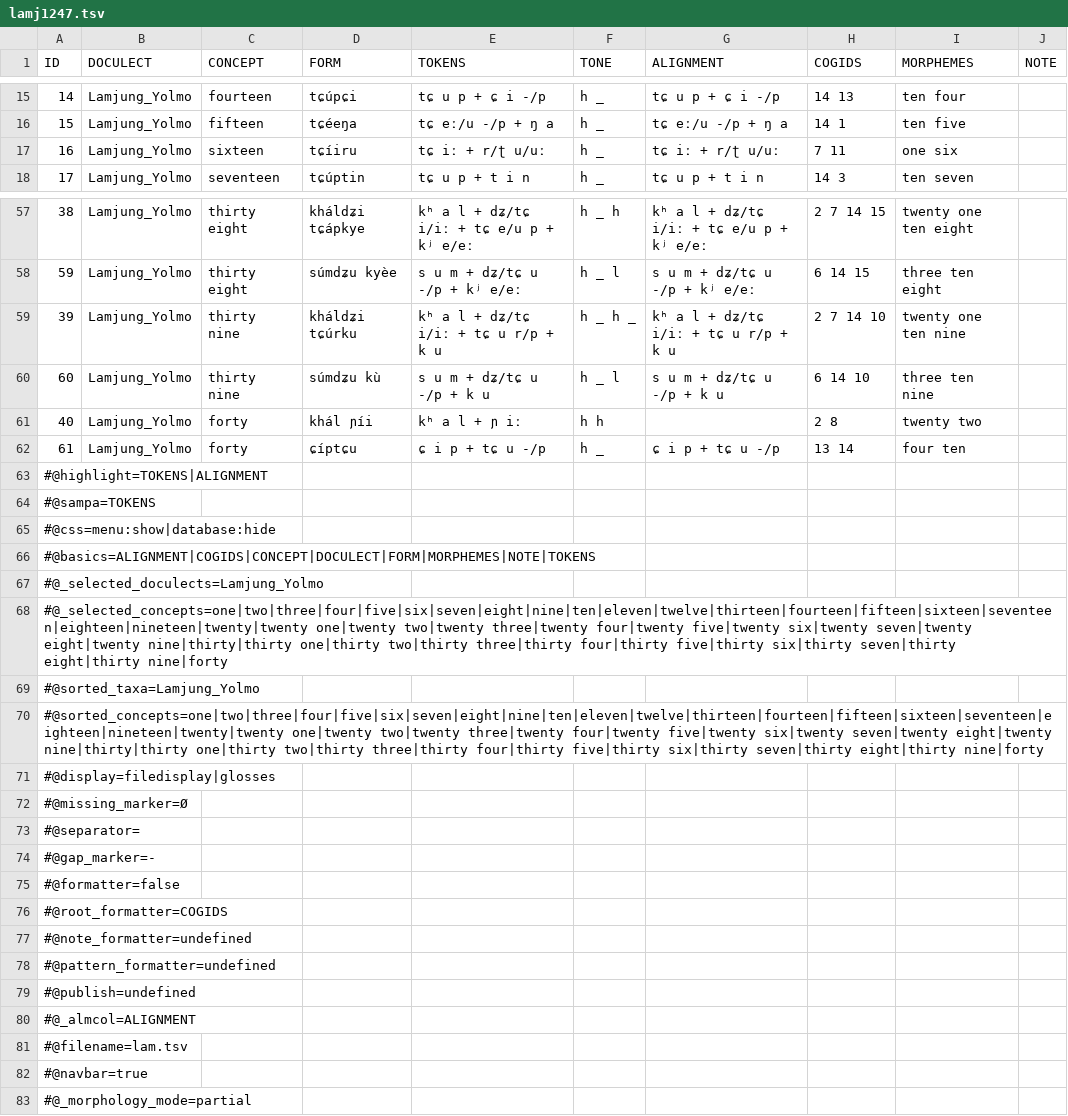
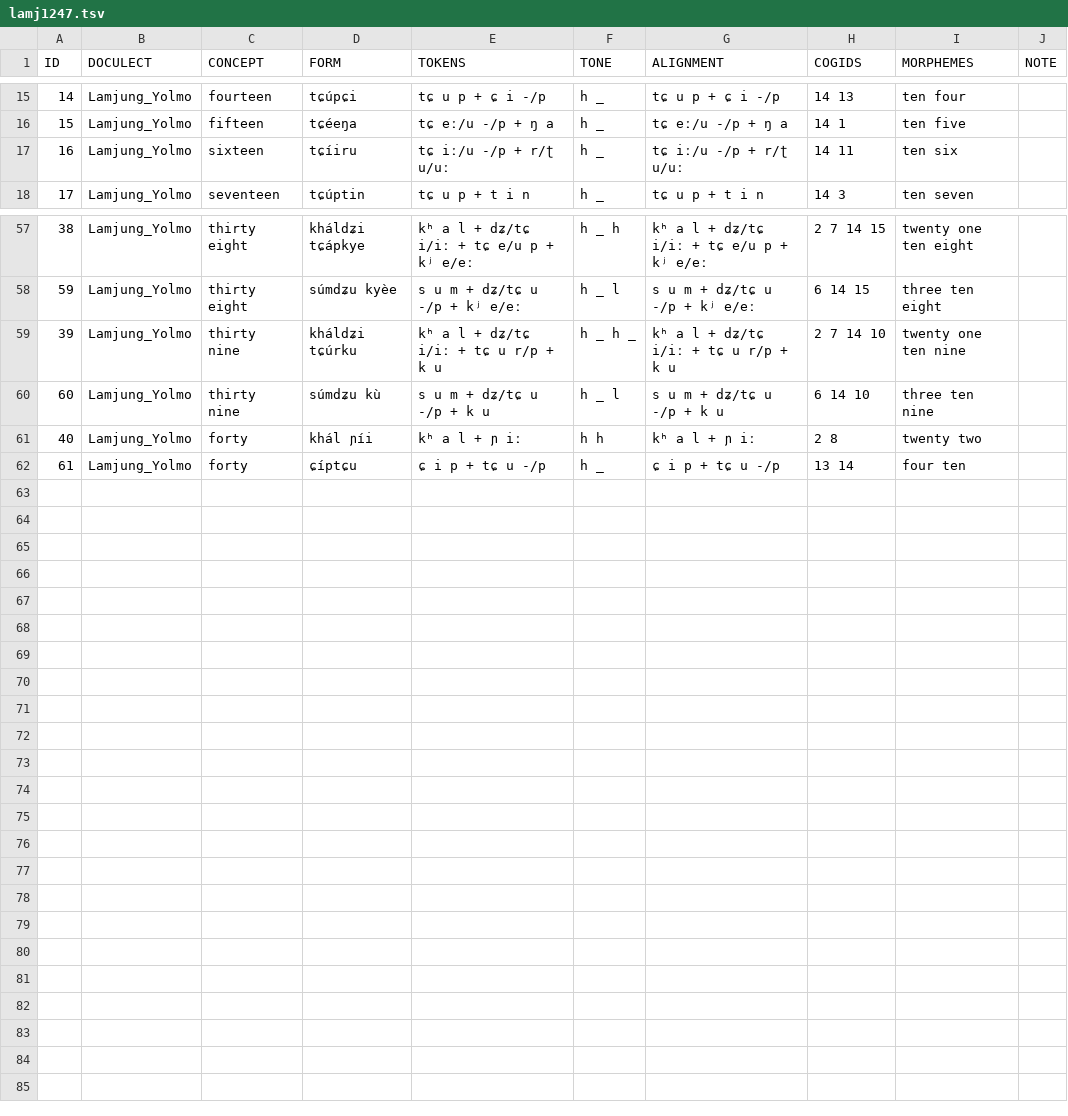
Before and after one commit to numeralbank/cosinus, a TSV file: raw/done/lamj1247.tsv, drawn as a sheet; only a part is shown, gaps mark what is left out; the diff covers the shown part only.

```diff
--- a/raw/done/lamj1247.tsv
+++ b/raw/done/lamj1247.tsv
@@ -16,3 +16,3 @@ ID	DOCULECT	CONCEPT	FORM	TOKENS	TONE	ALIGNMENT	COGIDS	MORPHEMES	NOTE
 15	Lamjung_Yolmo	fifteen	tɕéeŋa	tɕ eː/u -/p + ŋ a	h _	tɕ eː/u -/p + ŋ a	14 1	ten five	
-16	Lamjung_Yolmo	sixteen	tɕíiru	tɕ iː + r/ʈ u/uː	h _	tɕ iː + r/ʈ u/uː	7 11	one six	
+16	Lamjung_Yolmo	sixteen	tɕíiru	tɕ iː/u -/p + r/ʈ u/uː	h _	tɕ iː/u -/p + r/ʈ u/uː	14 11	ten six	
 17	Lamjung_Yolmo	seventeen	tɕúptin	tɕ u p + t i n	h _	tɕ u p + t i n	14 3	ten seven	
@@ -60,24 +60,3 @@ ID	DOCULECT	CONCEPT	FORM	TOKENS	TONE	ALIGNMENT	COGIDS	MORPHEMES	NOTE
 60	Lamjung_Yolmo	thirty nine	súmdʑu kù	s u m + dʑ/tɕ u -/p + k u	h _ l	s u m + dʑ/tɕ u -/p + k u	6 14 10	three ten nine	
-40	Lamjung_Yolmo	forty	khál ɲíi	kʰ a l + ɲ iː	h h		2 8	twenty two	
+40	Lamjung_Yolmo	forty	khál ɲíi	kʰ a l + ɲ iː	h h	kʰ a l + ɲ iː	2 8	twenty two	
 61	Lamjung_Yolmo	forty	ɕíptɕu	ɕ i p + tɕ u -/p	h _	ɕ i p + tɕ u -/p	13 14	four ten	
-#@highlight=TOKENS|ALIGNMENT
-#@sampa=TOKENS
-#@css=menu:show|database:hide
-#@basics=ALIGNMENT|COGIDS|CONCEPT|DOCULECT|FORM|MORPHEMES|NOTE|TOKENS
-#@_selected_doculects=Lamjung_Yolmo
-#@_selected_concepts=one|two|three|four|five|six|seven|eight|nine|ten|eleven|twelve|thirteen|fourteen|fifteen|sixteen|seventeen|eighteen|nineteen|twenty|twenty one|twenty two|twenty three|twenty four|twenty five|twenty six|twenty seven|twenty eight|twenty nine|thirty|thirty one|thirty two|thirty three|thirty four|thirty five|thirty six|thirty seven|thirty eight|thirty nine|forty
-#@sorted_taxa=Lamjung_Yolmo
-#@sorted_concepts=one|two|three|four|five|six|seven|eight|nine|ten|eleven|twelve|thirteen|fourteen|fifteen|sixteen|seventeen|eighteen|nineteen|twenty|twenty one|twenty two|twenty three|twenty four|twenty five|twenty six|twenty seven|twenty eight|twenty nine|thirty|thirty one|thirty two|thirty three|thirty four|thirty five|thirty six|thirty seven|thirty eight|thirty nine|forty
-#@display=filedisplay|glosses
-#@missing_marker=Ø
-#@separator=	
-#@gap_marker=-
-#@formatter=false
-#@root_formatter=COGIDS
-#@note_formatter=undefined
-#@pattern_formatter=undefined
-#@publish=undefined
-#@_almcol=ALIGNMENT
-#@filename=lam.tsv
-#@navbar=true
-#@_morphology_mode=partial
```
Also changed, not shown: 11 edited cells elsewhere in this file, raw/done/irish.tsv, raw/done/shan1293.tsv.
